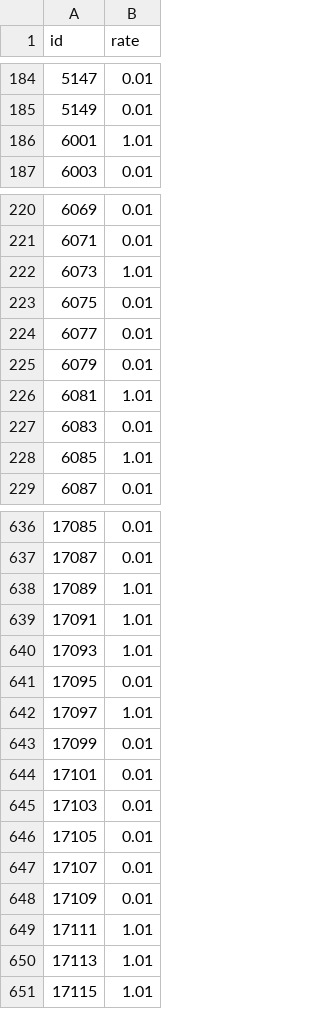
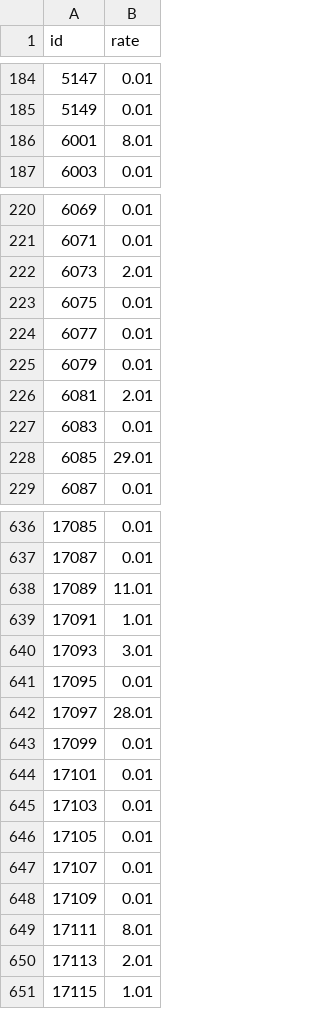
Before and after one commit to corlyleung/DiversityVisualization, a TSV file: HeatMap/result.tsv, drawn as a sheet; only a part is shown, gaps mark what is left out; the diff covers the shown part only.

```diff
--- a/HeatMap/result.tsv
+++ b/HeatMap/result.tsv
@@ -185,3 +185,3 @@ id	rate
 5149	0.01
-6001	1.01
+6001	8.01
 6003	0.01
@@ -221,3 +221,3 @@ id	rate
 6071	0.01
-6073	1.01
+6073	2.01
 6075	0.01
@@ -225,5 +225,5 @@ id	rate
 6079	0.01
-6081	1.01
+6081	2.01
 6083	0.01
-6085	1.01
+6085	29.01
 6087	0.01
@@ -637,7 +637,7 @@ id	rate
 17087	0.01
-17089	1.01
+17089	11.01
 17091	1.01
-17093	1.01
+17093	3.01
 17095	0.01
-17097	1.01
+17097	28.01
 17099	0.01
@@ -648,4 +648,4 @@ id	rate
 17109	0.01
-17111	1.01
-17113	1.01
+17111	8.01
+17113	2.01
 17115	1.01
```
Also changed, not shown: 20 edited cells elsewhere in this file, 1 other file.
